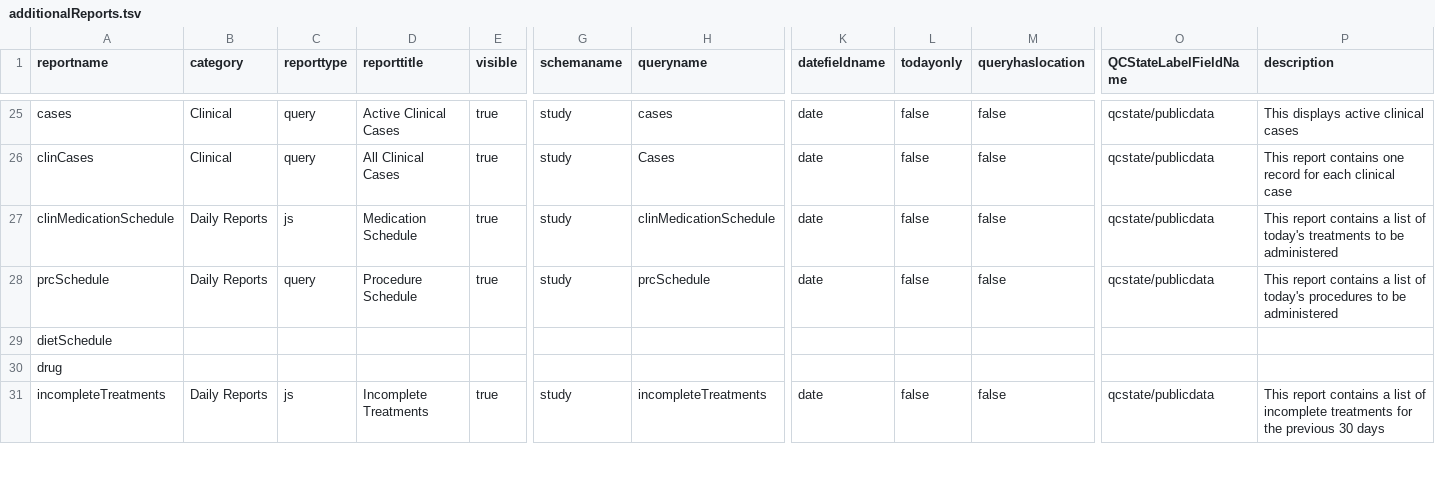
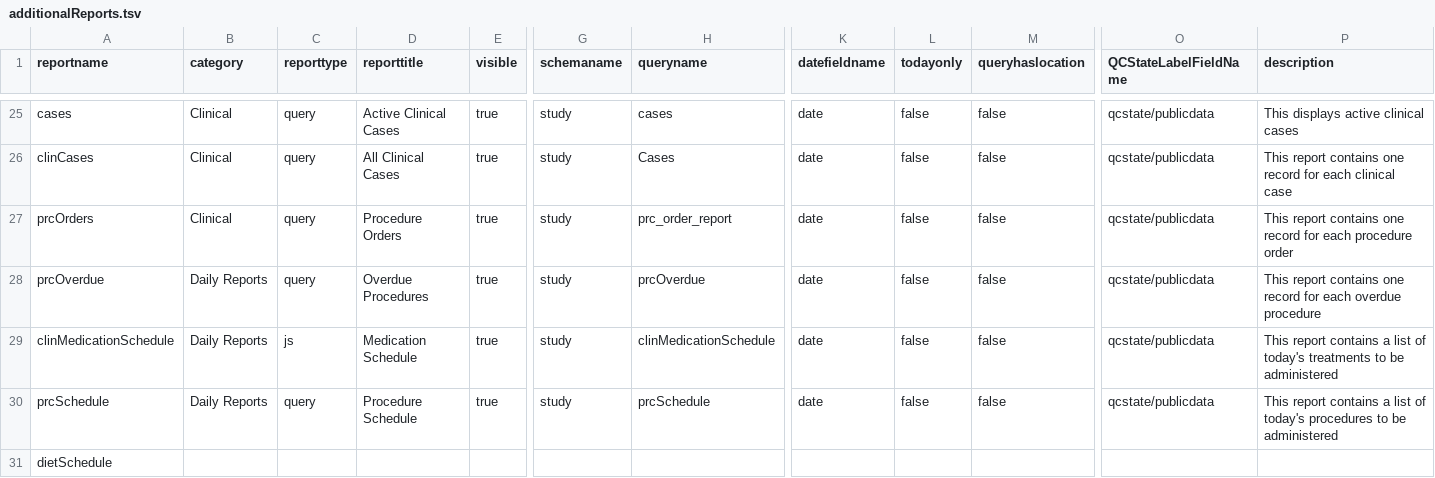
Before and after one commit to LabKey/nircEHRModules, a TSV file: nirc_ehr/resources/reports/additionalReports.tsv, drawn as a sheet; only a part is shown, gaps mark what is left out; the shorter side is filled out with more unchanged rows; rows hold the shown columns only; the diff names each change by its address in the sheet, - before the commit and + after, or states it on an @@ line.

Commit message:
Reports

```diff
--- a/nirc_ehr/resources/reports/additionalReports.tsv
+++ b/nirc_ehr/resources/reports/additionalReports.tsv
+row 27: prcOrders | Clinical | query | Procedure Orders | true | study | prc_order_report | date | false | false | qcstate/publicdata | This report contains one record for each procedure order
+row 28: prcOverdue | Daily Reports | query | Overdue Procedures | true | study | prcOverdue | date | false | false | qcstate/publicdata | This report contains one record for each overdue procedure
```
Also changed, not shown: 12 other files.
